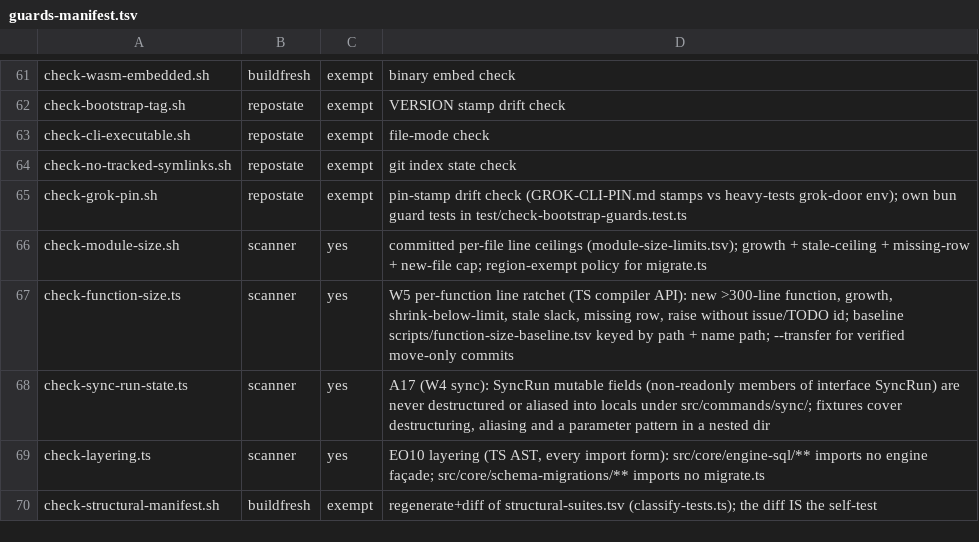
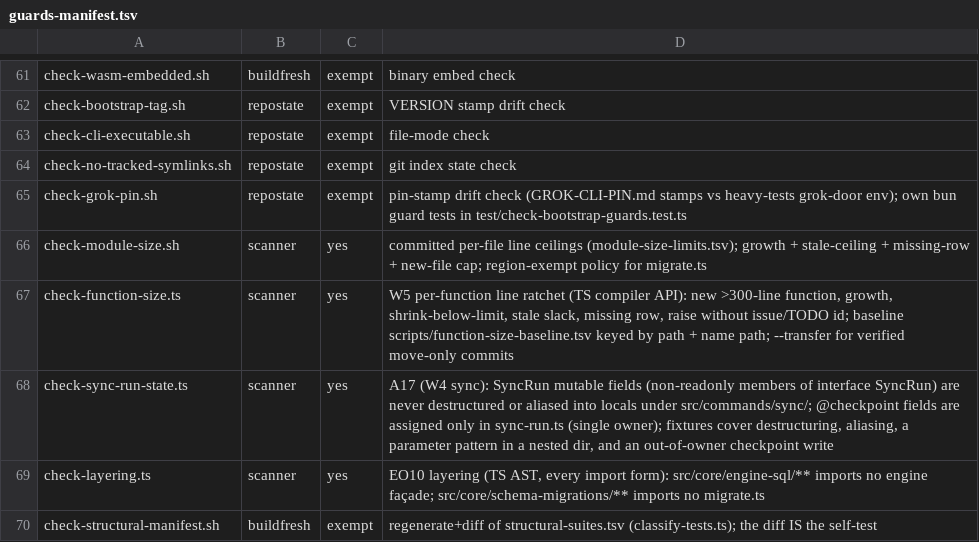
Before and after one commit to Margok1987/gbrain, a TSV file: scripts/guards-manifest.tsv, drawn as a sheet; only a part is shown, gaps mark what is left out.

```diff
--- a/scripts/guards-manifest.tsv
+++ b/scripts/guards-manifest.tsv
@@ -67,3 +67,3 @@ check-module-size.sh	scanner	yes	committed per-file line ceilings (module-size-l
 check-function-size.ts	scanner	yes	W5 per-function line ratchet (TS compiler API): new >300-line function, growth, shrink-below-limit, stale slack, missing row, raise without issue/TODO id; baseline scripts/function-size-baseline.tsv keyed by path + name path; --transfer for verified move-only commits
-check-sync-run-state.ts	scanner	yes	A17 (W4 sync): SyncRun mutable fields (non-readonly members of interface SyncRun) are never destructured or aliased into locals under src/commands/sync/; fixtures cover destructuring, aliasing and a parameter pattern in a nested dir
+check-sync-run-state.ts	scanner	yes	A17 (W4 sync): SyncRun mutable fields (non-readonly members of interface SyncRun) are never destructured or aliased into locals under src/commands/sync/; @checkpoint fields are assigned only in sync-run.ts (single owner); fixtures cover destructuring, aliasing, a parameter pattern in a nested dir, and an out-of-owner checkpoint write
 check-layering.ts	scanner	yes	EO10 layering (TS AST, every import form): src/core/engine-sql/** imports no engine façade; src/core/schema-migrations/** imports no migrate.ts
```
Also changed, not shown: scripts/function-size-baseline.tsv, scripts/module-size-limits.tsv, 17 other files.
